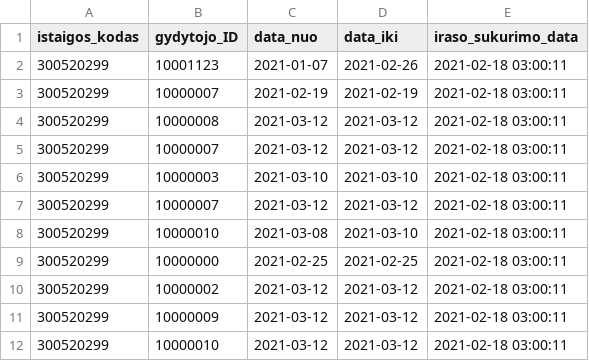
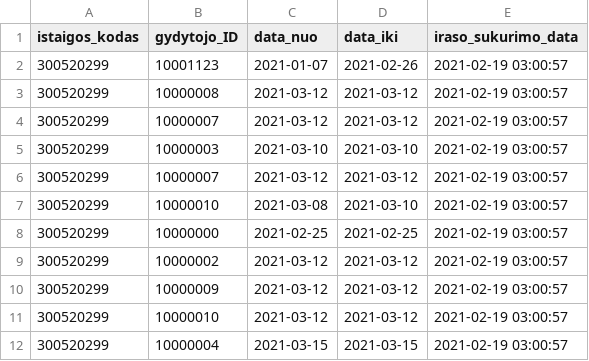
Before and after one commit to vilnius/VRMMC, a CSV file: 300520299_doctors_excluded.csv, drawn as a sheet.

Commit message:
Seimos gydytoju eiliu teikimas 2021-02-19

```diff
--- a/300520299_doctors_excluded.csv
+++ b/300520299_doctors_excluded.csv
@@ -1,12 +1,12 @@
 istaigos_kodas;gydytojo_ID;data_nuo;data_iki;iraso_sukurimo_data
-300520299;10001123;2021-01-07;2021-02-26;2021-02-18 03:00:11
-300520299;10000007;2021-02-19;2021-02-19;2021-02-18 03:00:11
-300520299;10000008;2021-03-12;2021-03-12;2021-02-18 03:00:11
-300520299;10000007;2021-03-12;2021-03-12;2021-02-18 03:00:11
-300520299;10000003;2021-03-10;2021-03-10;2021-02-18 03:00:11
-300520299;10000007;2021-03-12;2021-03-12;2021-02-18 03:00:11
-300520299;10000010;2021-03-08;2021-03-10;2021-02-18 03:00:11
-300520299;10000000;2021-02-25;2021-02-25;2021-02-18 03:00:11
-300520299;10000002;2021-03-12;2021-03-12;2021-02-18 03:00:11
-300520299;10000009;2021-03-12;2021-03-12;2021-02-18 03:00:11
-300520299;10000010;2021-03-12;2021-03-12;2021-02-18 03:00:11
+300520299;10001123;2021-01-07;2021-02-26;2021-02-19 03:00:57
+300520299;10000008;2021-03-12;2021-03-12;2021-02-19 03:00:57
+300520299;10000007;2021-03-12;2021-03-12;2021-02-19 03:00:57
+300520299;10000003;2021-03-10;2021-03-10;2021-02-19 03:00:57
+300520299;10000007;2021-03-12;2021-03-12;2021-02-19 03:00:57
+300520299;10000010;2021-03-08;2021-03-10;2021-02-19 03:00:57
+300520299;10000000;2021-02-25;2021-02-25;2021-02-19 03:00:57
+300520299;10000002;2021-03-12;2021-03-12;2021-02-19 03:00:57
+300520299;10000009;2021-03-12;2021-03-12;2021-02-19 03:00:57
+300520299;10000010;2021-03-12;2021-03-12;2021-02-19 03:00:57
+300520299;10000004;2021-03-15;2021-03-15;2021-02-19 03:00:57
```
